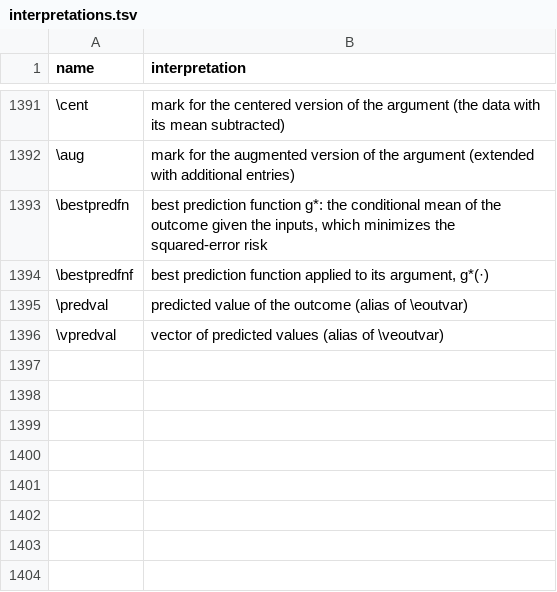
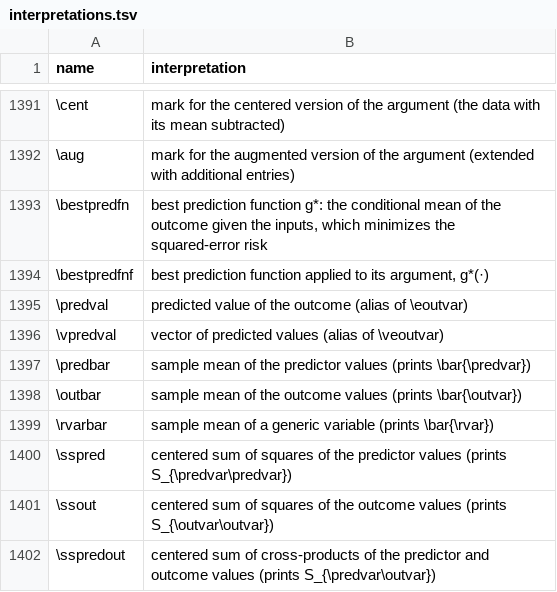
Before and after one commit to Morrison-Lab/macros, a TSV file: interpretations.tsv, drawn as a sheet; only a part is shown, gaps mark what is left out; the diff names each change by its address in the sheet, - before the commit and + after, or states it on an @@ line.

```diff
--- a/interpretations.tsv
+++ b/interpretations.tsv
+row 1397: \predbar | sample mean of the predictor values (prints \bar{\predvar})
+row 1398: \outbar | sample mean of the outcome values (prints \bar{\outvar})
+row 1399: \rvarbar | sample mean of a generic variable (prints \bar{\rvar})
+row 1400: \sspred | centered sum of squares of the predictor values (prints S_{\predvar\predvar})
+row 1401: \ssout | centered sum of squares of the outcome values (prints S_{\outvar\outvar})
+row 1402: \sspredout | centered sum of cross-products of the predictor and outcome values (prints S_{\predvar\outvar})
```
Also changed, not shown: 1 other file.
